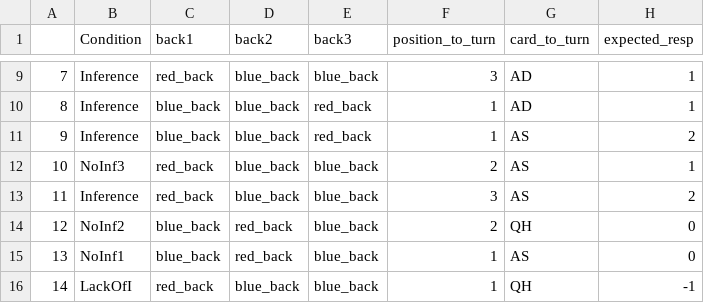
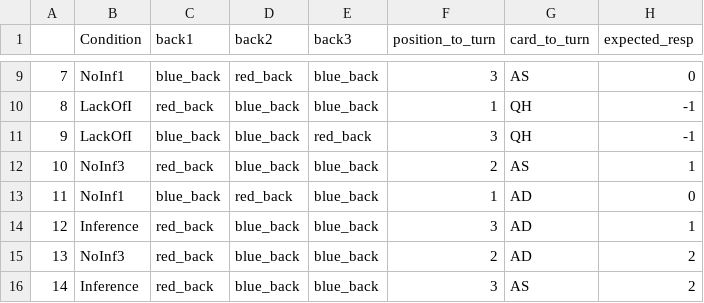
Before and after one commit to expyriment/expyriment-stash, a CSV file: examples/behavioural/mental_logic_card_game/trials_subj_01.csv, drawn as a sheet; only a part is shown, gaps mark what is left out; the diff covers the shown part only.

```diff
--- a/examples/behavioural/mental_logic_card_game/trials_subj_01.csv
+++ b/examples/behavioural/mental_logic_card_game/trials_subj_01.csv
@@ -9,8 +9,8 @@
-7,Inference,red_back,blue_back,blue_back,3,AD,1
-8,Inference,blue_back,blue_back,red_back,1,AD,1
-9,Inference,blue_back,blue_back,red_back,1,AS,2
+7,NoInf1,blue_back,red_back,blue_back,3,AS,0
+8,LackOfI,red_back,blue_back,blue_back,1,QH,-1
+9,LackOfI,blue_back,blue_back,red_back,3,QH,-1
 10,NoInf3,red_back,blue_back,blue_back,2,AS,1
-11,Inference,red_back,blue_back,blue_back,3,AS,2
-12,NoInf2,blue_back,red_back,blue_back,2,QH,0
-13,NoInf1,blue_back,red_back,blue_back,1,AS,0
-14,LackOfI,red_back,blue_back,blue_back,1,QH,-1
+11,NoInf1,blue_back,red_back,blue_back,1,AD,0
+12,Inference,red_back,blue_back,blue_back,3,AD,1
+13,NoInf3,red_back,blue_back,blue_back,2,AD,2
+14,Inference,red_back,blue_back,blue_back,3,AS,2
```
Also changed, not shown: 48 edited cells elsewhere in this file, examples/behavioural/lexical_decision/pseudowords.csv, examples/behavioural/lexical_decision/words.csv, 32 other files.
